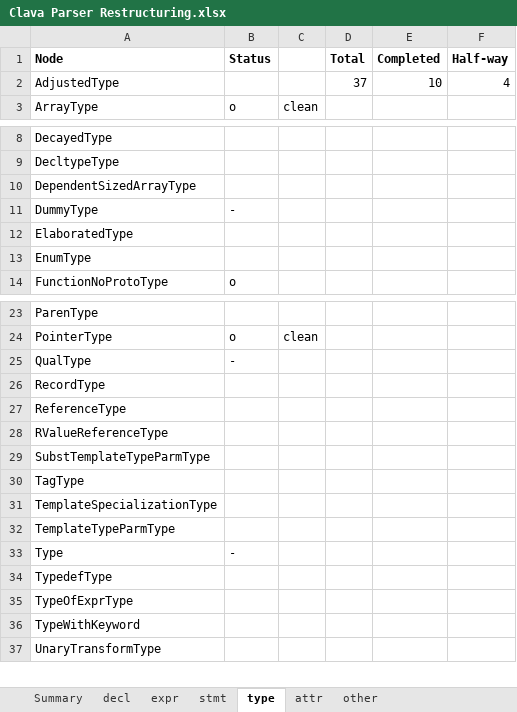
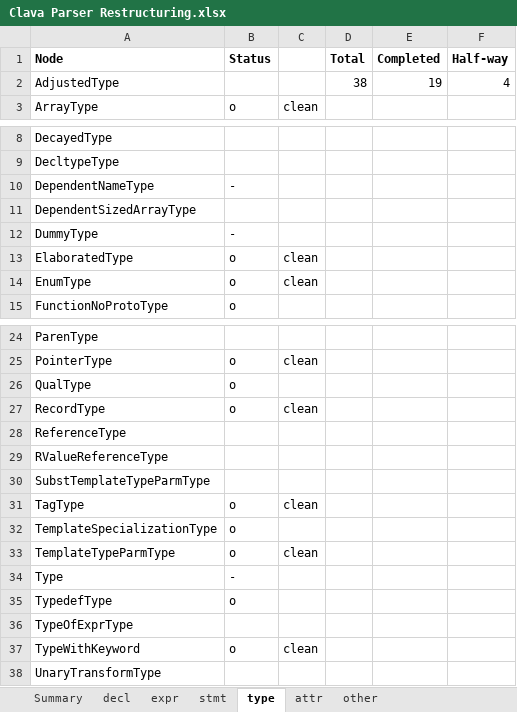
Before and after one commit to specs-feup/clava, an Excel workbook: Clava Parser Restructuring.xlsx, sheet type, drawn as a sheet; only a part is shown, gaps mark what is left out; values as stored, in another font and other column widths than the file's, no borders; conditional formats not drawn; addresses are those after the commit; the diff names each change by its address in the sheet, - before the commit and + after, or states it on an @@ line.

Commit message:
Updates restructuring status

```diff
--- a/Clava Parser Restructuring.xlsx (sheet type)
+++ b/Clava Parser Restructuring.xlsx (sheet type)
-D2 (Total): 37
+D2 (Total): 38
-E2 (Completed): 10
+E2 (Completed): 19
+row 10: DependentNameType | -
-B13:B14 (Status): (empty)
+B13:B14 (Status): o
-C13:C14: (empty)
+C13:C14: clean
-B26 (Status): -
+B26 (Status): o
-B27 (Status): (empty)
+B27 (Status): o
-C27: (empty)
+C27: clean
-B31:B33 (Status): (empty)
+B31:B33 (Status): o
-C31: (empty)
+C31: clean
-C33: (empty)
+C33: clean
-B35 (Status): (empty)
+B35 (Status): o
-B37 (Status): (empty)
+B37 (Status): o
-C37: (empty)
+C37: clean
```
Also changed, not shown: sheet decl, sheet expr, sheet attr, sheet Summary, sheet other.
